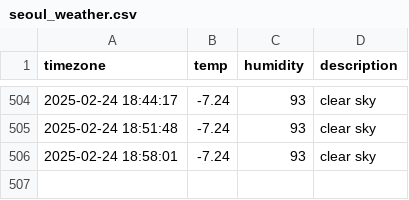
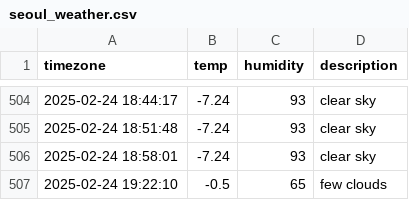
Before and after one commit to kyumanseo/seoul_weather, a CSV file: seoul_weather.csv, drawn as a sheet; only a part is shown, gaps mark what is left out.

```diff
--- a/seoul_weather.csv
+++ b/seoul_weather.csv
@@ -506 +506,2 @@ timezone,temp,humidity,description
 2025-02-24 18:58:01,-7.24,93,clear sky
+2025-02-24 19:22:10,-0.5,65,few clouds
```
